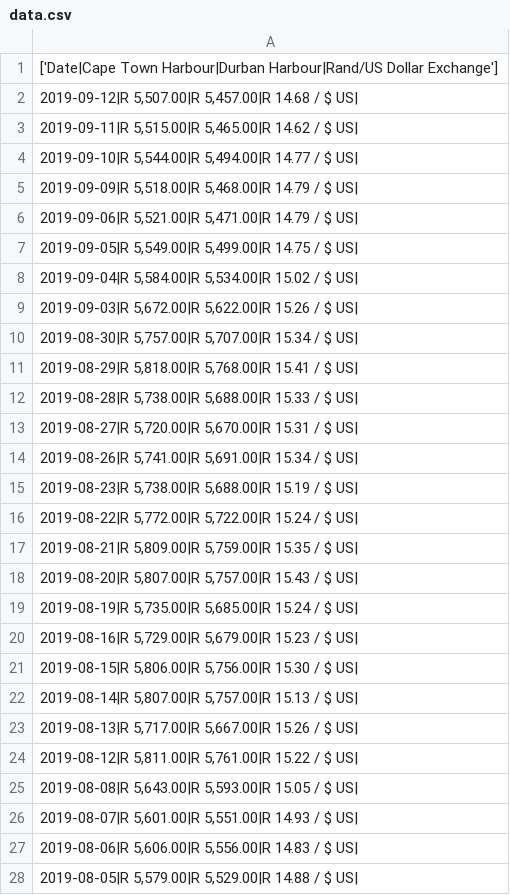
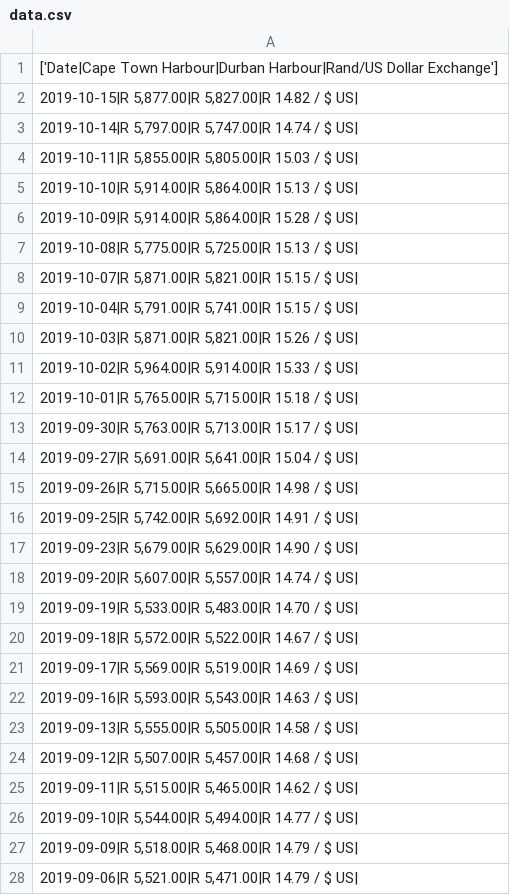
Before and after one commit to mdarafay7/GrainRSA, a CSV file: data.csv, drawn as a sheet; only a part is shown; the shorter side is filled out with more unchanged rows; the diff covers the shown part only.

```diff
--- a/data.csv
+++ b/data.csv
@@ -1,2 +1,24 @@
 ['Date|Cape Town Harbour|Durban Harbour|Rand/US Dollar Exchange']
+"2019-10-15|R 5,877.00|R 5,827.00|R 14.82 / $ US|"
+"2019-10-14|R 5,797.00|R 5,747.00|R 14.74 / $ US|"
+"2019-10-11|R 5,855.00|R 5,805.00|R 15.03 / $ US|"
+"2019-10-10|R 5,914.00|R 5,864.00|R 15.13 / $ US|"
+"2019-10-09|R 5,914.00|R 5,864.00|R 15.28 / $ US|"
+"2019-10-08|R 5,775.00|R 5,725.00|R 15.13 / $ US|"
+"2019-10-07|R 5,871.00|R 5,821.00|R 15.15 / $ US|"
+"2019-10-04|R 5,791.00|R 5,741.00|R 15.15 / $ US|"
+"2019-10-03|R 5,871.00|R 5,821.00|R 15.26 / $ US|"
+"2019-10-02|R 5,964.00|R 5,914.00|R 15.33 / $ US|"
+"2019-10-01|R 5,765.00|R 5,715.00|R 15.18 / $ US|"
+"2019-09-30|R 5,763.00|R 5,713.00|R 15.17 / $ US|"
+"2019-09-27|R 5,691.00|R 5,641.00|R 15.04 / $ US|"
+"2019-09-26|R 5,715.00|R 5,665.00|R 14.98 / $ US|"
+"2019-09-25|R 5,742.00|R 5,692.00|R 14.91 / $ US|"
+"2019-09-23|R 5,679.00|R 5,629.00|R 14.90 / $ US|"
+"2019-09-20|R 5,607.00|R 5,557.00|R 14.74 / $ US|"
+"2019-09-19|R 5,533.00|R 5,483.00|R 14.70 / $ US|"
+"2019-09-18|R 5,572.00|R 5,522.00|R 14.67 / $ US|"
+"2019-09-17|R 5,569.00|R 5,519.00|R 14.69 / $ US|"
+"2019-09-16|R 5,593.00|R 5,543.00|R 14.63 / $ US|"
+"2019-09-13|R 5,555.00|R 5,505.00|R 14.58 / $ US|"
 "2019-09-12|R 5,507.00|R 5,457.00|R 14.68 / $ US|"
```
Also changed, not shown: 22 removed rows elsewhere in this file, 35 other files.
